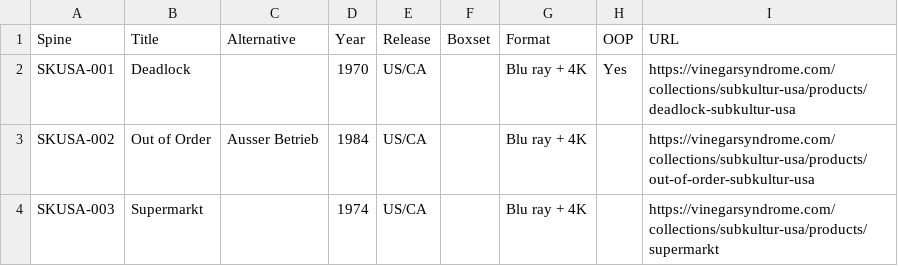
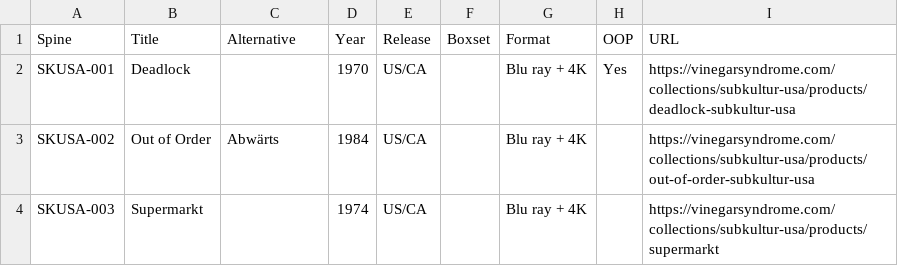
Before and after one commit to lima1/boutique-spines, a CSV file: complete/subkultur-usa.csv, drawn as a sheet.

```diff
--- a/complete/subkultur-usa.csv
+++ b/complete/subkultur-usa.csv
@@ -2,3 +2,3 @@ Spine,Title,Alternative,Year,Release,Boxset,Format,OOP,URL
 SKUSA-001,Deadlock,,1970,US/CA,,Blu ray + 4K,Yes,https://vinegarsyndrome.com/collections/subkultur-usa/products/deadlock-subkultur-usa
-SKUSA-002,Out of Order,Ausser Betrieb,1984,US/CA,,Blu ray + 4K,,https://vinegarsyndrome.com/collections/subkultur-usa/products/out-of-order-subkultur-usa
+SKUSA-002,Out of Order,Abwärts,1984,US/CA,,Blu ray + 4K,,https://vinegarsyndrome.com/collections/subkultur-usa/products/out-of-order-subkultur-usa
 SKUSA-003,Supermarkt,,1974,US/CA,,Blu ray + 4K,,https://vinegarsyndrome.com/collections/subkultur-usa/products/supermarkt
```
Also changed, not shown: complete/radiance.csv, 1 other file.
